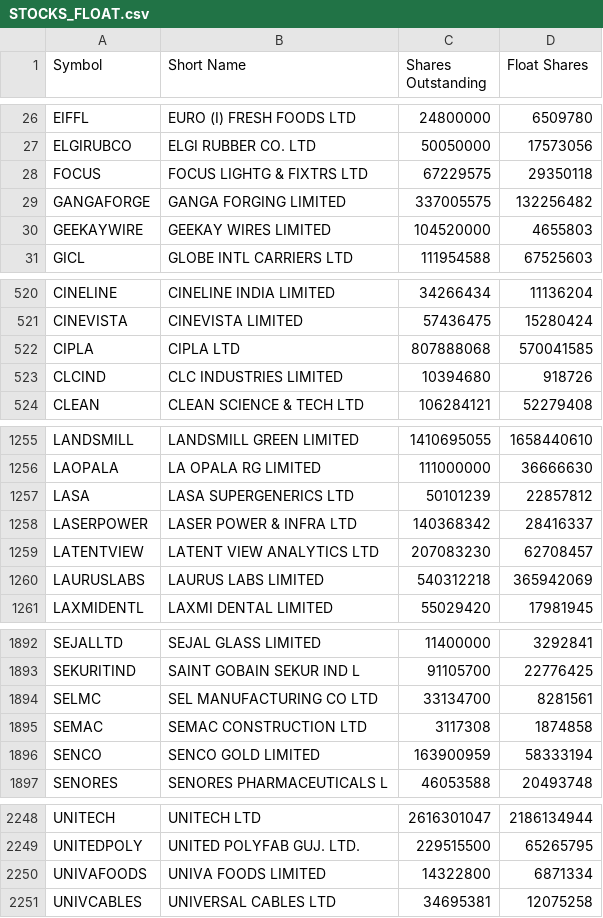
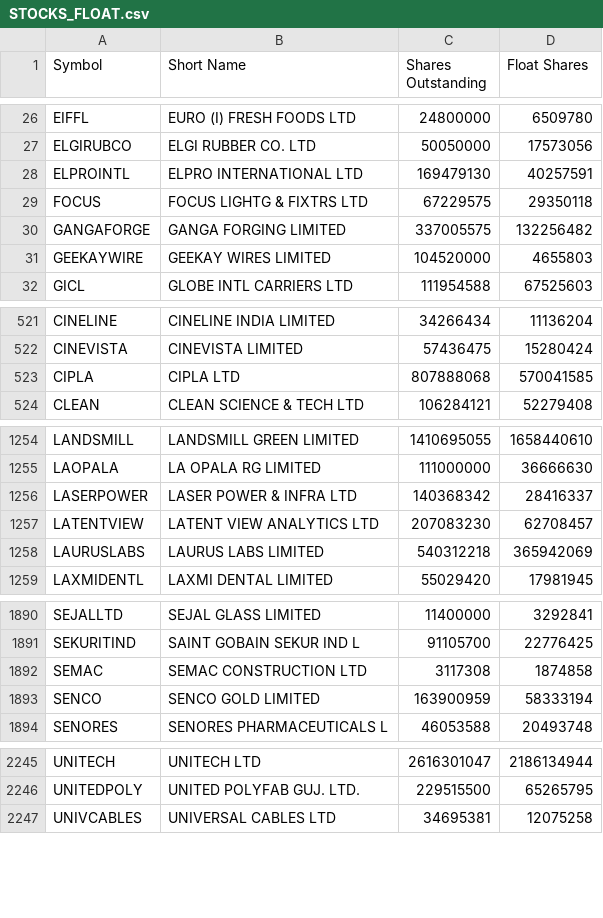
Before and after one commit to drharikumar/chartview-data, a CSV file: fundamentals/STOCKS_FLOAT.csv, drawn as a sheet; only a part is shown, gaps mark what is left out; removed rows and columns are numbered as before the commit, all else as after; the diff names each change by its address in the sheet, - before the commit and + after, or states it on an @@ line.

```diff
--- a/fundamentals/STOCKS_FLOAT.csv
+++ b/fundamentals/STOCKS_FLOAT.csv
@@ row 697 moved to row 28: ELPROINTL @@
-row 523: CLCIND | CLC INDUSTRIES LIMITED | 10394680 | 918726
-row 1257: LASA | LASA SUPERGENERICS LTD | 50101239 | 22857812
-row 1894: SELMC | SEL MANUFACTURING CO LTD | 33134700 | 8281561
-row 2250: UNIVAFOODS | UNIVA FOODS LIMITED | 14322800 | 6871334
```
Also changed, not shown: fundamentals/nse_classification.csv, fundamentals/universe.csv.
